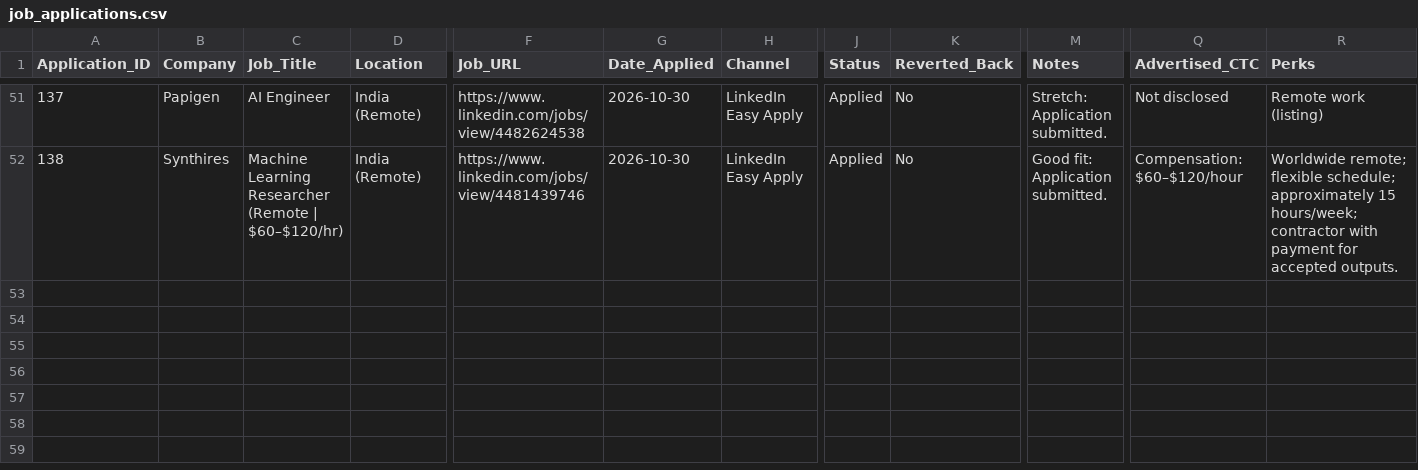
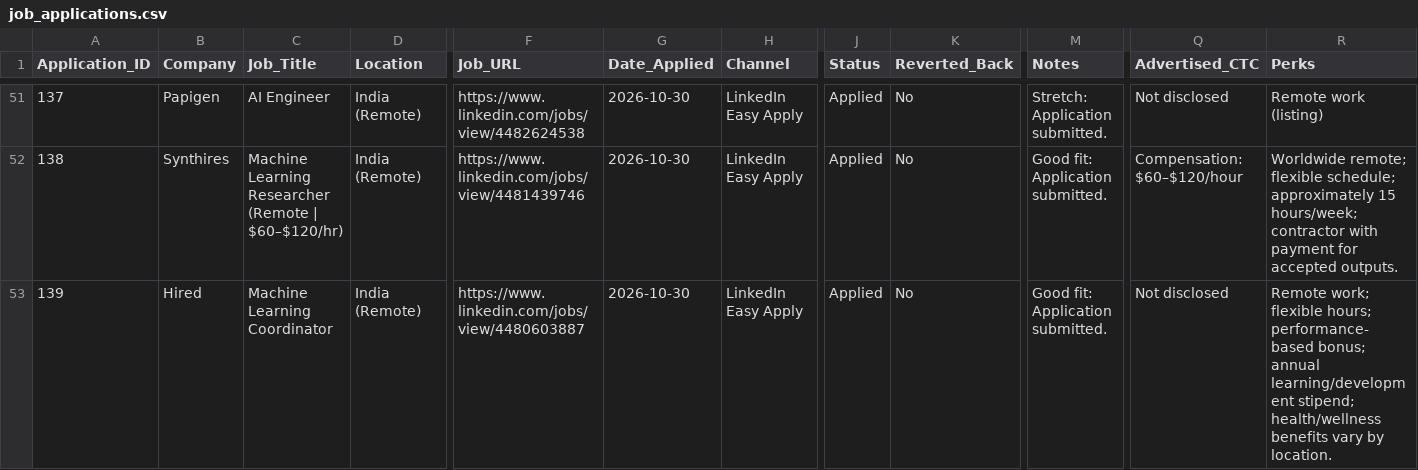
Before and after one commit to Prajwath/automate_job, a CSV file: job_applications.csv, drawn as a sheet; only a part is shown, gaps mark what is left out; rows hold the shown columns only; the diff names each change by its address in the sheet, - before the commit and + after, or states it on an @@ line.

Commit message:
Sync public dashboard statuses

```diff
--- a/job_applications.csv
+++ b/job_applications.csv
+row 53: 139 | Hired | Machine Learning Coordinator | India (Remote) | https://www.linkedin.com/jobs/view/4480603887 | 2026-10-30 | LinkedIn Easy Apply | Applied | No | Good fit: Application submitted. | Not disclosed | Remote work; flexible hours; performance-based bonus; annual learning/development stipend; health/wellness benefits vary by location.
```
Also changed, not shown: vercel_site/job_applications.csv.
